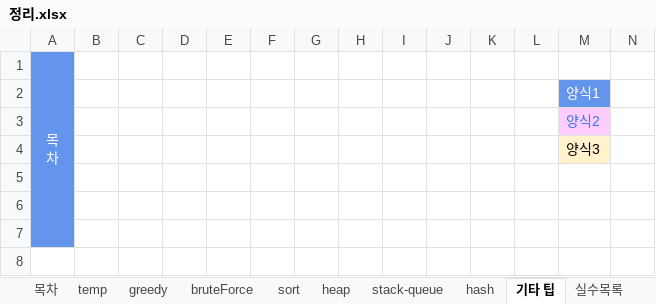
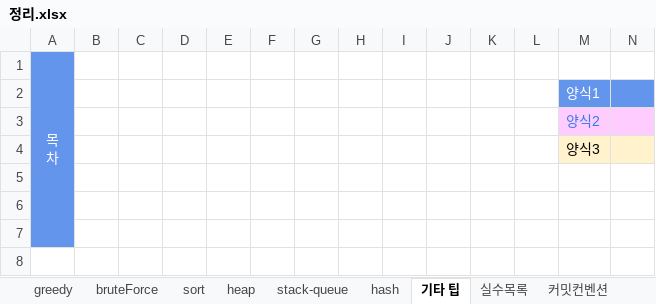
Before and after one commit to ilot12/algorithm-practice, an Excel workbook: 정리.xlsx, sheet 기타 팁, drawn as a sheet; only a part is shown; values as stored, in another font and other column widths than the file's, no borders; charts and pictures not drawn; the diff covers the shown part only; the diff names each change by its address in the sheet, - before the commit and + after, or states it on an @@ line.

```diff
--- a/정리.xlsx (sheet 기타 팁)
+++ b/정리.xlsx (sheet 기타 팁)
-N2 fill: none
+N2 fill: #6495ED
-N3 fill: none
+N3 fill: #FFCCFF
-N4 fill: none
+N4 fill: #FFF2CC
```
Also changed, not shown: 32 added rows elsewhere in this sheet, sheet hash, other sheet tabs, charts or pictures, 7 other files.
